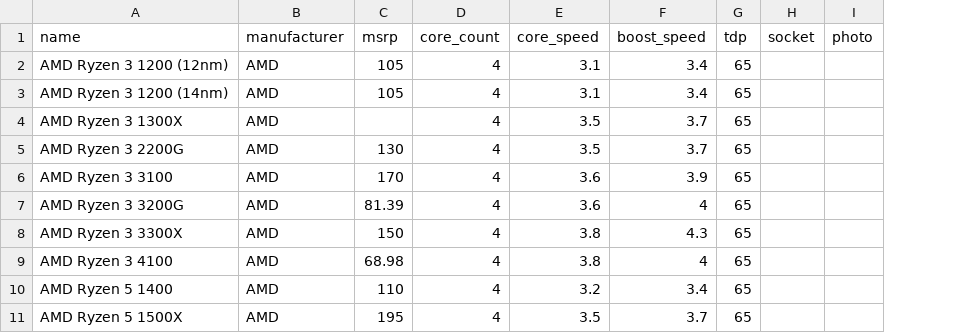
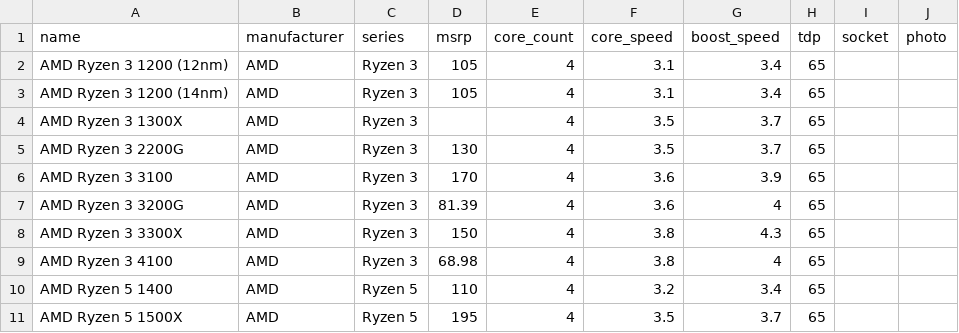
Before and after one commit to mattk6/Custom-Prebuilts, a CSV file: backend/data/cpus.csv, drawn as a sheet; only a part is shown; the diff names each change by its address in the sheet, - before the commit and + after, or states it on an @@ line.

Commit message:
finish up backend

```diff
--- a/backend/data/cpus.csv
+++ b/backend/data/cpus.csv
+column C (series), rows 2-11: Ryzen 3 | Ryzen 3 | Ryzen 3 | Ryzen 3 | Ryzen 3 | Ryzen 3 | Ryzen 3 | Ryzen 3 | Ryzen 5 | Ryzen 5
```
Also changed, not shown: 15 other files.
